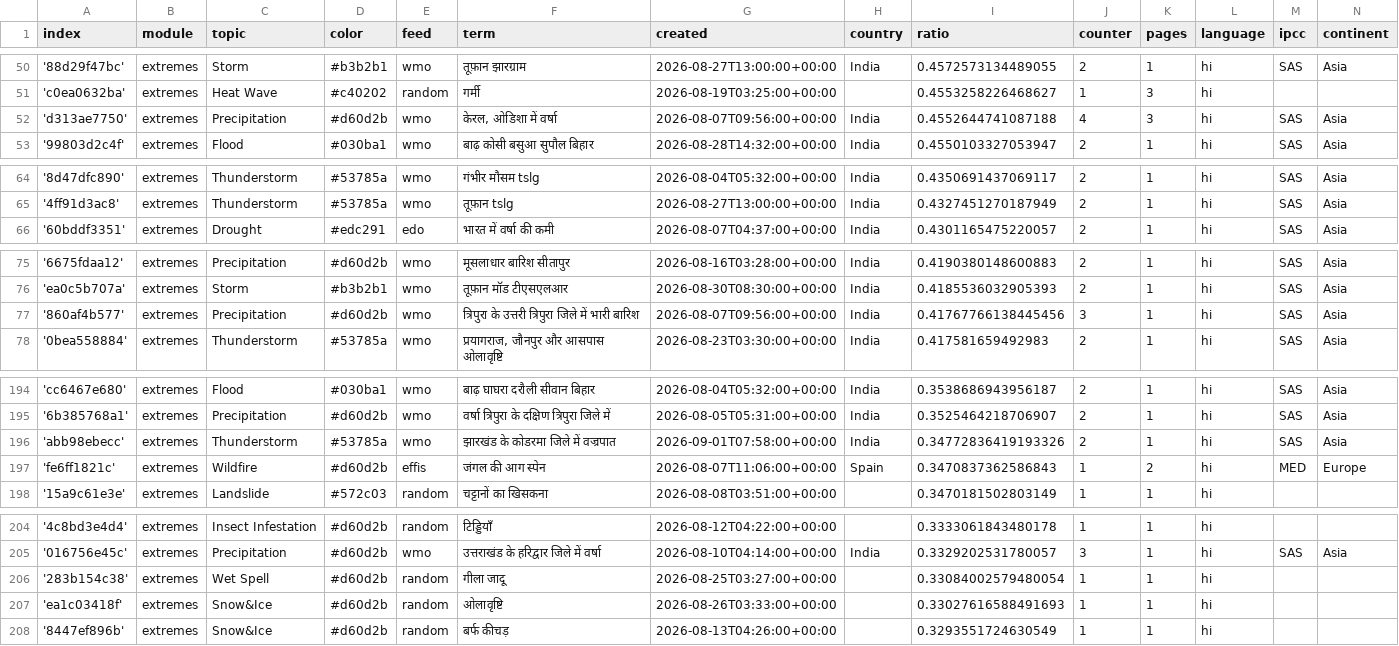
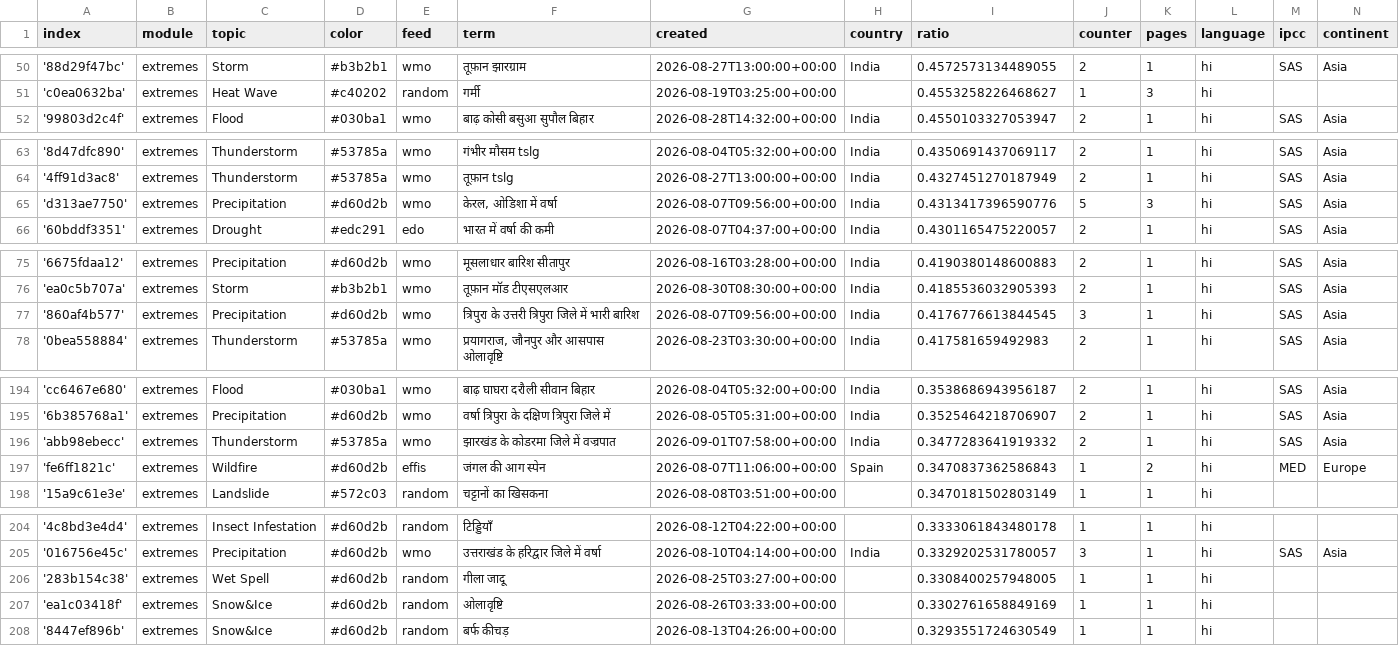
Before and after one commit to hannak555-news/HindiExtremes, a CSV file: terms.csv, drawn as a sheet; only a part is shown, gaps mark what is left out; the diff covers the shown part only.

Commit message:
Commit from GitHub Actions (harvest:0.0)

```diff
--- a/terms.csv
+++ b/terms.csv
@@ -51,3 +51,2 @@ index,module,topic,color,feed,term,created,country,ratio,counter,pages,language,
 'c0ea0632ba',extremes,Heat Wave,#c40202,random,गर्मी,2026-08-19T03:25:00+00:00,,0.4553258226468627,1,3,hi,,
-'d313ae7750',extremes,Precipitation,#d60d2b,wmo,"केरल, ओडिशा में वर्षा",2026-08-07T09:56:00+00:00,India,0.4552644741087188,4,3,hi,SAS,Asia
 '99803d2c4f',extremes,Flood,#030ba1,wmo,बाढ़ कोसी बसुआ सुपौल बिहार,2026-08-28T14:32:00+00:00,India,0.4550103327053947,2,1,hi,SAS,Asia
@@ -65,2 +64,3 @@ index,module,topic,color,feed,term,created,country,ratio,counter,pages,language,
 '4ff91d3ac8',extremes,Thunderstorm,#53785a,wmo,तूफ़ान tslg,2026-08-27T13:00:00+00:00,India,0.4327451270187949,2,1,hi,SAS,Asia
+'d313ae7750',extremes,Precipitation,#d60d2b,wmo,"केरल, ओडिशा में वर्षा",2026-08-07T09:56:00+00:00,India,0.4313417396590776,5,3,hi,SAS,Asia
 '60bddf3351',extremes,Drought,#edc291,edo,भारत में वर्षा की कमी,2026-08-07T04:37:00+00:00,India,0.4301165475220057,2,1,hi,SAS,Asia
@@ -76,3 +76,3 @@ index,module,topic,color,feed,term,created,country,ratio,counter,pages,language,
 'ea0c5b707a',extremes,Storm,#b3b2b1,wmo,तूफ़ान मॉड टीएसएलआर,2026-08-30T08:30:00+00:00,India,0.4185536032905393,2,1,hi,SAS,Asia
-'860af4b577',extremes,Precipitation,#d60d2b,wmo,त्रिपुरा के उत्तरी त्रिपुरा जिले में भारी बारिश,2026-08-07T09:56:00+00:00,India,0.41767766138445456,3,1,hi,SAS,Asia
+'860af4b577',extremes,Precipitation,#d60d2b,wmo,त्रिपुरा के उत्तरी त्रिपुरा जिले में भारी बारिश,2026-08-07T09:56:00+00:00,India,0.4176776613844545,3,1,hi,SAS,Asia
 '0bea558884',extremes,Thunderstorm,#53785a,wmo,"प्रयागराज, जौनपुर और आसपास ओलावृष्टि",2026-08-23T03:30:00+00:00,India,0.417581659492983,2,1,hi,SAS,Asia
@@ -195,3 +195,3 @@ index,module,topic,color,feed,term,created,country,ratio,counter,pages,language,
 '6b385768a1',extremes,Precipitation,#d60d2b,wmo,वर्षा त्रिपुरा के दक्षिण त्रिपुरा जिले में,2026-08-05T05:31:00+00:00,India,0.3525464218706907,2,1,hi,SAS,Asia
-'abb98ebecc',extremes,Thunderstorm,#53785a,wmo,झारखंड के कोडरमा जिले में वज्रपात,2026-09-01T07:58:00+00:00,India,0.34772836419193326,2,1,hi,SAS,Asia
+'abb98ebecc',extremes,Thunderstorm,#53785a,wmo,झारखंड के कोडरमा जिले में वज्रपात,2026-09-01T07:58:00+00:00,India,0.3477283641919332,2,1,hi,SAS,Asia
 'fe6ff1821c',extremes,Wildfire,#d60d2b,effis,जंगल की आग स्पेन,2026-08-07T11:06:00+00:00,Spain,0.3470837362586843,1,2,hi,MED,Europe
@@ -205,4 +205,4 @@ index,module,topic,color,feed,term,created,country,ratio,counter,pages,language,
 '016756e45c',extremes,Precipitation,#d60d2b,wmo,उत्तराखंड के हरिद्वार जिले में वर्षा,2026-08-10T04:14:00+00:00,India,0.3329202531780057,3,1,hi,SAS,Asia
-'283b154c38',extremes,Wet Spell,#d60d2b,random,गीला जादू,2026-08-25T03:27:00+00:00,,0.33084002579480054,1,1,hi,,
-'ea1c03418f',extremes,Snow&Ice,#d60d2b,random,ओलावृष्टि,2026-08-26T03:33:00+00:00,,0.33027616588491693,1,1,hi,,
+'283b154c38',extremes,Wet Spell,#d60d2b,random,गीला जादू,2026-08-25T03:27:00+00:00,,0.3308400257948005,1,1,hi,,
+'ea1c03418f',extremes,Snow&Ice,#d60d2b,random,ओलावृष्टि,2026-08-26T03:33:00+00:00,,0.3302761658849169,1,1,hi,,
 '8447ef896b',extremes,Snow&Ice,#d60d2b,random,बर्फ कीचड़,2026-08-13T04:26:00+00:00,,0.3293551724630549,1,1,hi,,
```
Also changed, not shown: 1 edited cell elsewhere in this file.
